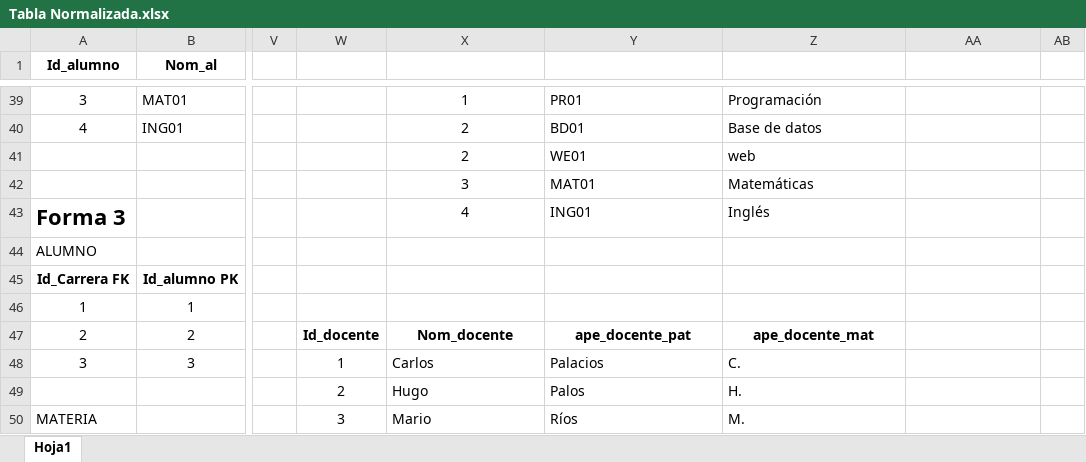
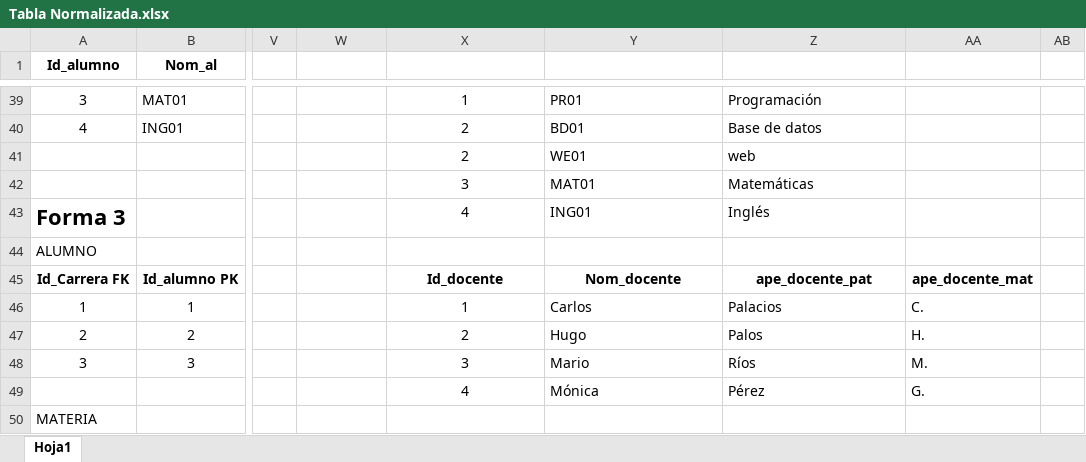
Before and after one commit to MustySix66/MaterialEscolar, an Excel workbook: BD/Tabla Normalizada.xlsx, sheet Hoja1, drawn as a sheet; only a part is shown, gaps mark what is left out; values as stored, in another font and other column widths than the file's, no borders; the diff covers the shown part only; the diff names each change by its address in the sheet, - before the commit and + after, or states it on an @@ line.

```diff
--- a/BD/Tabla Normalizada.xlsx (sheet Hoja1)
+++ b/BD/Tabla Normalizada.xlsx (sheet Hoja1)
-X45: (empty)
+X45: Id_docente
-Y45: (empty)
+Y45: Nom_docente
-Z45: (empty)
+Z45: ape_docente_pat
-AA45: (empty)
+AA45: ape_docente_mat
-X46: (empty)
+X46: 1
-Y46: (empty)
+Y46: Carlos
-Z46: (empty)
+Z46: Palacios
-AA46: (empty)
+AA46: C.
-W47: Id_docente
+W47: (empty)
-X47: Nom_docente
+X47: 2
-X47:Z47 bold: on
+X47:Z47 bold: off
-Y47: ape_docente_pat
+Y47: Hugo
-Y47:Z47 alignment: center
+Y47:Z47 alignment: left
-Z47: ape_docente_mat
+Z47: Palos
-AA47: (empty)
+AA47: H.
-W48: 1
+W48: (empty)
-X48: Carlos
+X48: 3
-X48:X49 alignment: left
+X48:X49 alignment: center
-Y48: Palacios
+Y48: Mario
-Z48: C.
+Z48: Ríos
-AA48: (empty)
+AA48: M.
-W49: 2
+W49: (empty)
-X49: Hugo
+X49: 4
-Y49: Palos
+Y49: Mónica
-Z49: H.
+Z49: Pérez
-AA49: (empty)
+AA49: G.
-W50: 3
+W50: (empty)
-X50: Mario
+X50: (empty)
-Y50: Ríos
+Y50: (empty)
-Z50: M.
+Z50: (empty)
```
Also changed, not shown: 14 added rows, 3 removed rows and 13 edited cells elsewhere in this sheet, 2 other files.
